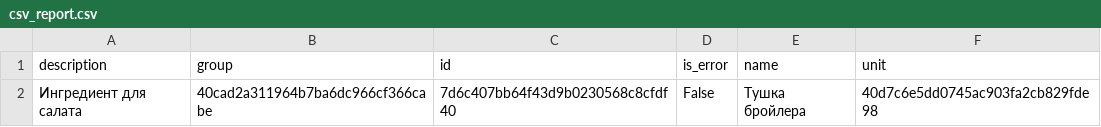
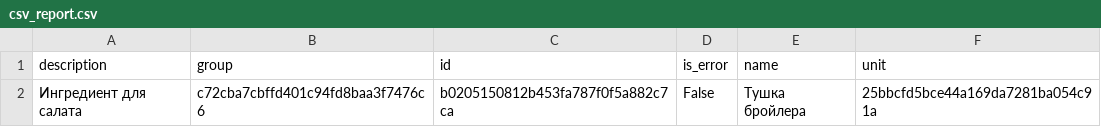
Before and after one commit to VolovikovAlexander/Patterns, a CSV file: Result4/csv_report.csv, drawn as a sheet.

```diff
--- a/Result4/csv_report.csv
+++ b/Result4/csv_report.csv
@@ -1,2 +1,2 @@
 description;group;id;is_error;name;unit
-Ингредиент для салата;40cad2a311964b7ba6dc966cf366cabe;7d6c407bb64f43d9b0230568c8cfdf40;False;Тушка бройлера;40d7c6e5dd0745ac903fa2cb829fde98
+Ингредиент для салата;c72cba7cbffd401c94fd8baa3f7476c6;b0205150812b453fa787f0f5a882c7ca;False;Тушка бройлера;25bbcfd5bce44a169da7281ba054c91a
```
Also changed, not shown: 11 other files.
